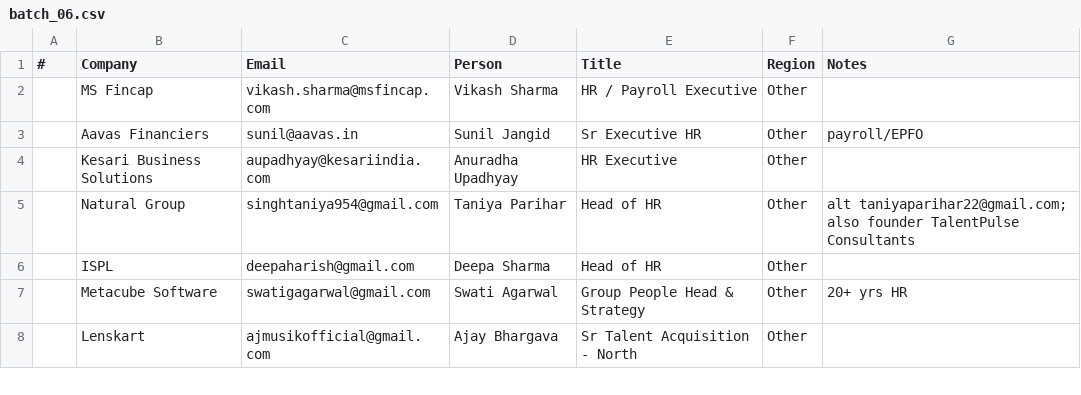
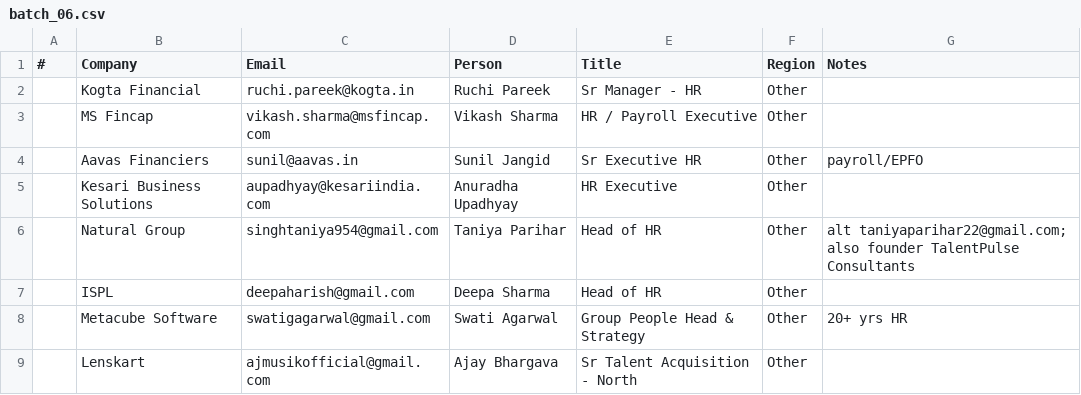
Before and after one commit to Arunendra21/outreach-emails, a CSV file: batch_06.csv, drawn as a sheet; only a part is shown.

```diff
--- a/batch_06.csv
+++ b/batch_06.csv
@@ -1,2 +1,3 @@
 #,Company,Email,Person,Title,Region,Notes
+,Kogta Financial,ruchi.pareek@kogta.in,Ruchi Pareek,Sr Manager - HR,Other,
 ,MS Fincap,vikash.sharma@msfincap.com,Vikash Sharma,HR / Payroll Executive,Other,
```
Also changed, not shown: batch_04.csv, batch_05.csv, 3 other files.
